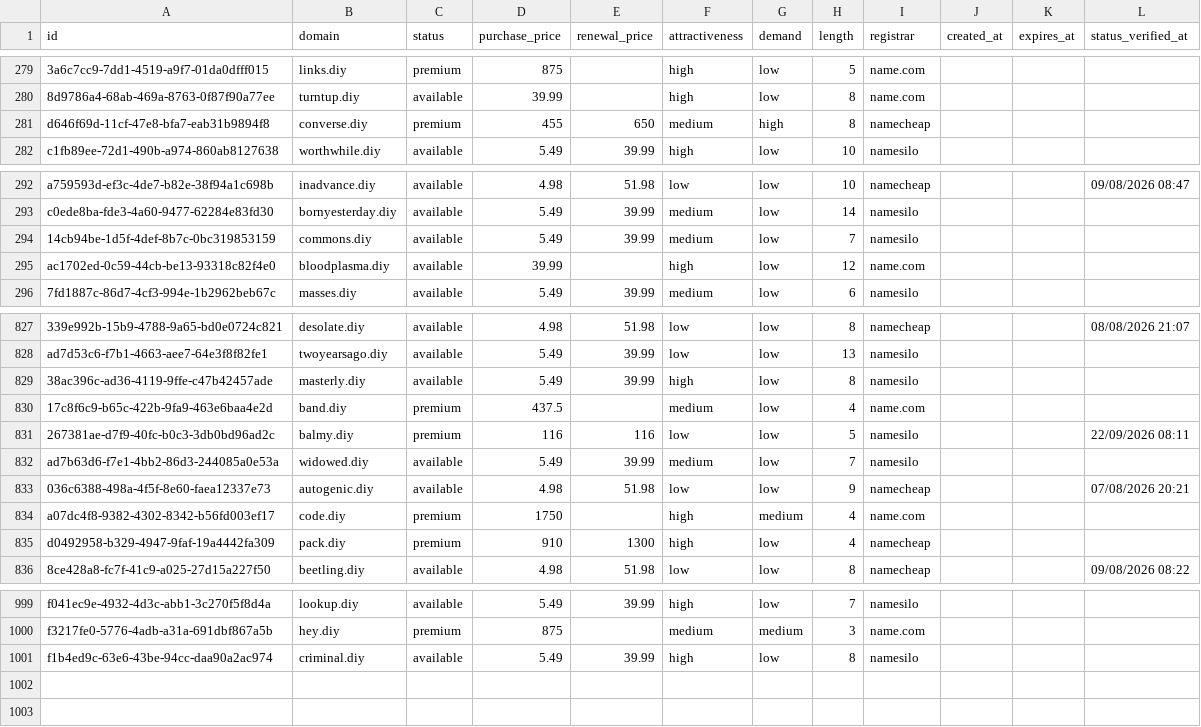
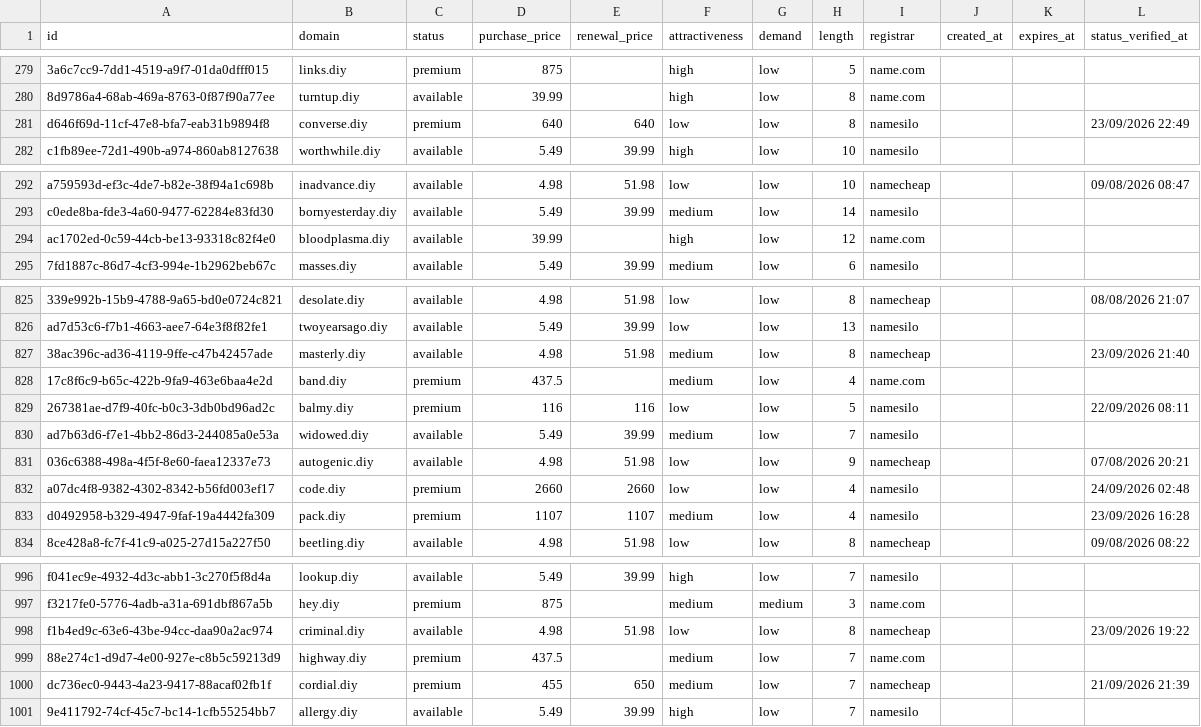
Before and after one commit to UniqueDomains/diy-oneword-domains, a CSV file: diy.csv, drawn as a sheet; only a part is shown, gaps mark what is left out; removed rows and columns are numbered as before the commit, all else as after; the diff covers the shown part only; the diff names each change by its address in the sheet, - before the commit and + after, or states it on an @@ line.

Commit message:
Domains update

```diff
--- a/diy.csv
+++ b/diy.csv
-D281 (purchase_price): 455
+D281 (purchase_price): 640
-E281 (renewal_price): 650
+E281 (renewal_price): 640
-F281 (attractiveness): medium
+F281 (attractiveness): low
-G281 (demand): high
+G281 (demand): low
-I281 (registrar): namecheap
+I281 (registrar): namesilo
-L281 (status_verified_at): (empty)
+L281 (status_verified_at): 23/09/2026 22:49
-row 294: 14cb94be-1d5f-4def-8b7c-0bc319853159 | commons.diy | available | 5.49 | 39.99 | medium | low | 7 | namesilo
-D827 (purchase_price): 5.49
+D827 (purchase_price): 4.98
-E827 (renewal_price): 39.99
+E827 (renewal_price): 51.98
-F827 (attractiveness): high
+F827 (attractiveness): medium
-I827 (registrar): namesilo
+I827 (registrar): namecheap
-L827 (status_verified_at): (empty)
+L827 (status_verified_at): 23/09/2026 21:40
-D832 (purchase_price): 1750
+D832 (purchase_price): 2660
-E832 (renewal_price): (empty)
+E832 (renewal_price): 2660
-F832 (attractiveness): high
+F832 (attractiveness): low
-G832 (demand): medium
+G832 (demand): low
-I832 (registrar): name.com
+I832 (registrar): namesilo
-L832 (status_verified_at): (empty)
+L832 (status_verified_at): 24/09/2026 02:48
-D833 (purchase_price): 910
+D833 (purchase_price): 1107
-E833 (renewal_price): 1300
+E833 (renewal_price): 1107
-F833 (attractiveness): high
+F833 (attractiveness): medium
-I833 (registrar): namecheap
+I833 (registrar): namesilo
-L833 (status_verified_at): (empty)
+L833 (status_verified_at): 23/09/2026 16:28
-D998 (purchase_price): 5.49
+D998 (purchase_price): 4.98
-E998 (renewal_price): 39.99
+E998 (renewal_price): 51.98
-F998 (attractiveness): high
+F998 (attractiveness): low
-I998 (registrar): namesilo
+I998 (registrar): namecheap
-L998 (status_verified_at): (empty)
+L998 (status_verified_at): 23/09/2026 19:22
+row 999: 88e274c1-d9d7-4e00-927e-c8b5c59213d9 | highway.diy | premium | 437.5 |  | medium | low | 7 | name.com
+row 1000: dc736ec0-9443-4a23-9417-88acaf02fb1f | cordial.diy | premium | 455 | 650 | medium | low | 7 | namecheap |  |  | 21/09/2026 21:39
+row 1001: 9e411792-74cf-45c7-bc14-1cfb55254bb7 | allergy.diy | available | 5.49 | 39.99 | high | low | 7 | namesilo
```
Also changed, not shown: 2 removed rows and 116 edited cells elsewhere in this file, 4 other files.
